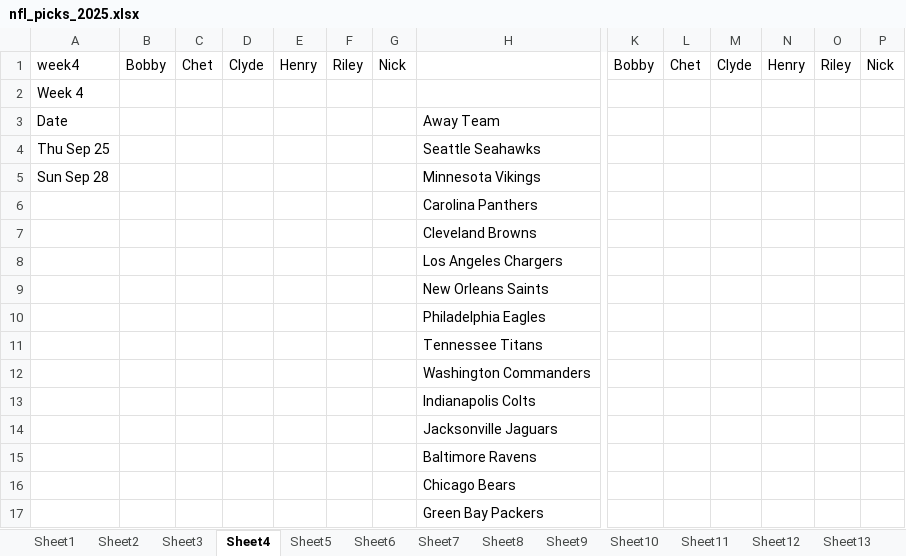
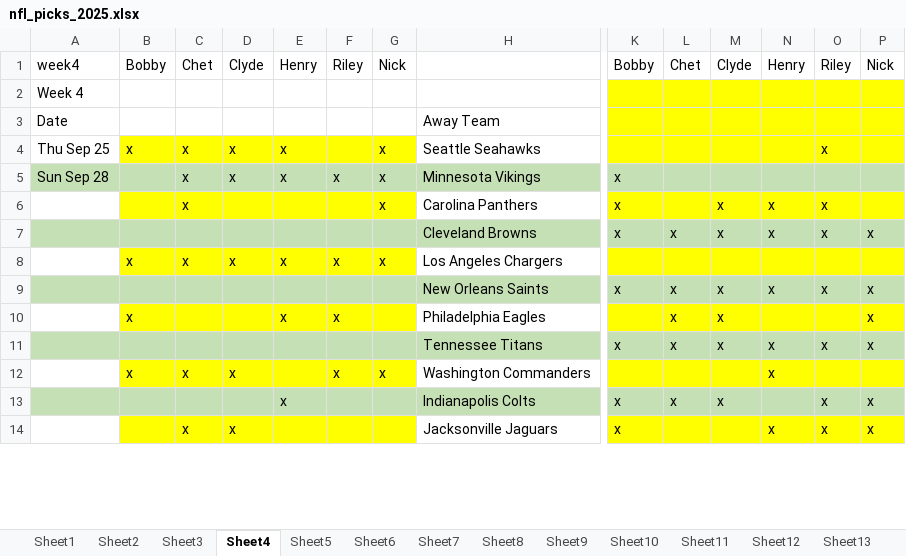
Before and after one commit to ndjunce/picks, an Excel workbook: nfl_picks_2025.xlsx, sheet Sheet4, drawn as a sheet; only a part is shown, gaps mark what is left out; values as stored, in another font and other column widths than the file's, no borders; removed rows and columns are numbered as before the commit, all else as after; rows hold the shown columns only; the diff covers the shown part only; the diff names each change by its address in the sheet, - before the commit and + after, or states it on an @@ line.

Commit message:
Update picks with latest week data

```diff
--- a/nfl_picks_2025.xlsx (sheet Sheet4)
+++ b/nfl_picks_2025.xlsx (sheet Sheet4)
-K2:P4 fill: none
+K2:P4 fill: #FFFF00
-B4: (empty)
+B4: x
-B4:G4 fill: none
+B4:G4 fill: #FFFF00
-C4:C5: (empty)
+C4:C5: x
-D4:D5: (empty)
+D4:D5: x
-E4:E5: (empty)
+E4:E5: x
-G4:G5: (empty)
+G4:G5: x
-O4: (empty)
+O4: x
-A5:P5 fill: none
+A5:P5 fill: #C5E0B4
-F5: (empty)
+F5: x
-K5: (empty)
+K5: x
-row 6:  |  |  |  |  |  |  | Carolina Panthers
-row 7:  |  |  |  |  |  |  | Cleveland Browns
-row 8:  |  |  |  |  |  |  | Los Angeles Chargers
-row 9:  |  |  |  |  |  |  | New Orleans Saints
-row 10:  |  |  |  |  |  |  | Philadelphia Eagles
-row 11:  |  |  |  |  |  |  | Tennessee Titans
-row 12:  |  |  |  |  |  |  | Washington Commanders
-row 13:  |  |  |  |  |  |  | Indianapolis Colts
-row 14:  |  |  |  |  |  |  | Jacksonville Jaguars
-row 15:  |  |  |  |  |  |  | Baltimore Ravens
-row 16:  |  |  |  |  |  |  | Chicago Bears
-row 17:  |  |  |  |  |  |  | Green Bay Packers
+row 6:  |  | x |  |  |  | x | Carolina Panthers | x |  | x | x | x
+row 7:  |  |  |  |  |  |  | Cleveland Browns | x | x | x | x | x | x
+row 8:  | x | x | x | x | x | x | Los Angeles Chargers
+row 9:  |  |  |  |  |  |  | New Orleans Saints | x | x | x | x | x | x
+row 10:  | x |  |  | x | x |  | Philadelphia Eagles |  | x | x |  |  | x
+row 11:  |  |  |  |  |  |  | Tennessee Titans | x | x | x | x | x | x
+row 12:  | x | x | x |  | x | x | Washington Commanders |  |  |  | x
+row 13:  |  |  |  | x |  |  | Indianapolis Colts | x | x | x |  | x | x
+row 14:  |  | x | x |  |  |  | Jacksonville Jaguars | x |  |  | x | x | x
```
Also changed, not shown: 4 added rows, 1 removed row, 15 edited cells and cell formats elsewhere in this sheet, 2 other files.
